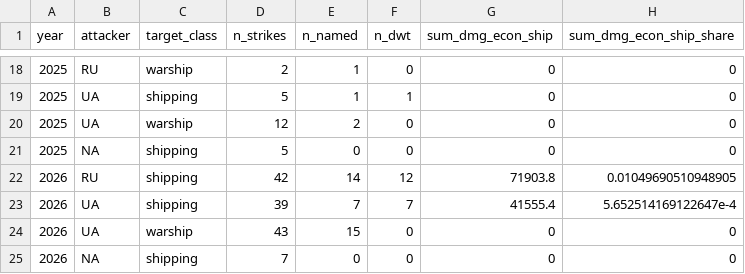
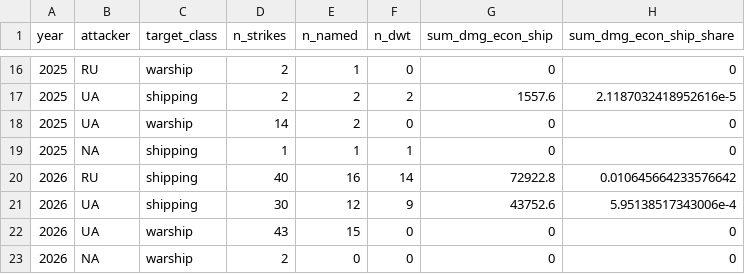
Before and after one commit to dklinenberg2020/multidimensional-deterrence, a CSV file: output/ship_summary_by_year.csv, drawn as a sheet; only a part is shown, gaps mark what is left out; the diff covers the shown part only.

```diff
--- a/output/ship_summary_by_year.csv
+++ b/output/ship_summary_by_year.csv
@@ -18,8 +16,8 @@ year,attacker,target_class,n_strikes,n_named,n_dwt,sum_dmg_econ_ship,sum_dmg_eco
 2025,RU,warship,2,1,0,0,0
-2025,UA,shipping,5,1,1,0,0
-2025,UA,warship,12,2,0,0,0
-2025,NA,shipping,5,0,0,0,0
-2026,RU,shipping,42,14,12,71903.8,0.01049690510948905
-2026,UA,shipping,39,7,7,41555.4,5.652514169122647e-4
+2025,UA,shipping,2,2,2,1557.6,2.1187032418952616e-5
+2025,UA,warship,14,2,0,0,0
+2025,NA,shipping,1,1,1,0,0
+2026,RU,shipping,40,16,14,72922.8,0.010645664233576642
+2026,UA,shipping,30,12,9,43752.6,5.95138517343006e-4
 2026,UA,warship,43,15,0,0,0
-2026,NA,shipping,7,0,0,0,0
+2026,NA,warship,2,0,0,0,0
```
Also changed, not shown: 2 removed rows and 29 edited cells elsewhere in this file, output/gap_log.csv, output/ship_vessel_names.csv, 6 other files.
